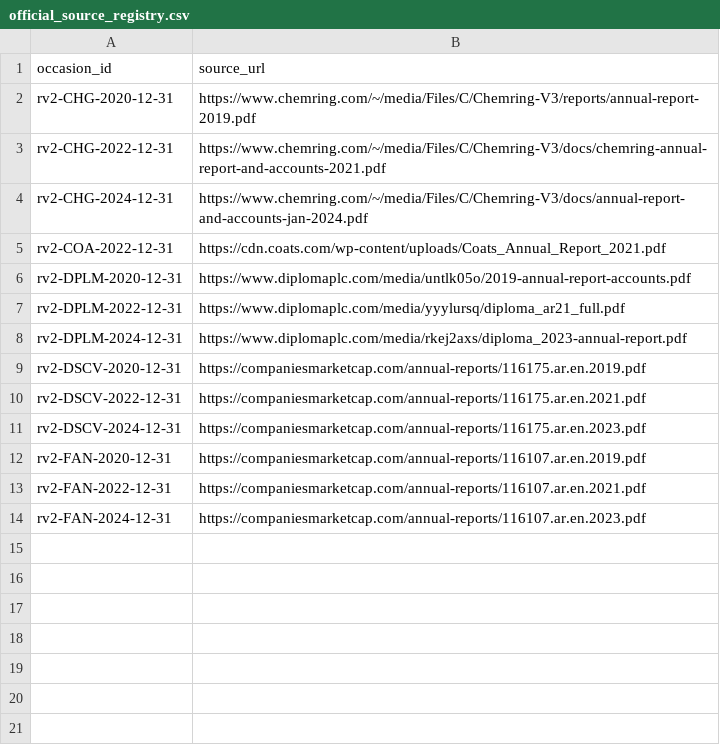
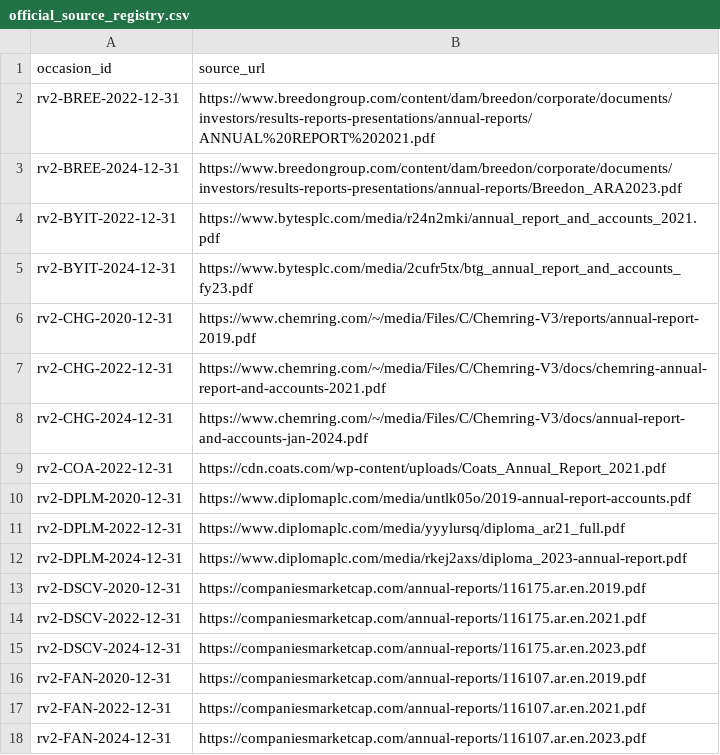
Before and after one commit to roseattridge-gif/piotw-intelligence, a CSV file: data/restructuring_v2/official_source_registry.csv, drawn as a sheet.

```diff
--- a/data/restructuring_v2/official_source_registry.csv
+++ b/data/restructuring_v2/official_source_registry.csv
@@ -1,2 +1,6 @@
 occasion_id,source_url
+rv2-BREE-2022-12-31,https://www.breedongroup.com/content/dam/breedon/corporate/documents/investors/results-reports-presentations/annual-reports/ANNUAL%20REPORT%202021.pdf
+rv2-BREE-2024-12-31,https://www.breedongroup.com/content/dam/breedon/corporate/documents/investors/results-reports-presentations/annual-reports/Breedon_ARA2023.pdf
+rv2-BYIT-2022-12-31,https://www.bytesplc.com/media/r24n2mki/annual_report_and_accounts_2021.pdf
+rv2-BYIT-2024-12-31,https://www.bytesplc.com/media/2cufr5tx/btg_annual_report_and_accounts_fy23.pdf
 rv2-CHG-2020-12-31,https://www.chemring.com/~/media/Files/C/Chemring-V3/reports/annual-report-2019.pdf
```
Also changed, not shown: data/derived/restructuring_v2_coverage_queue.csv, data/restructuring_v2/features.csv, 5 other files.
